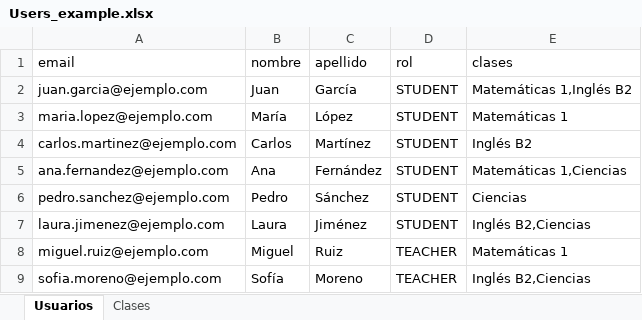
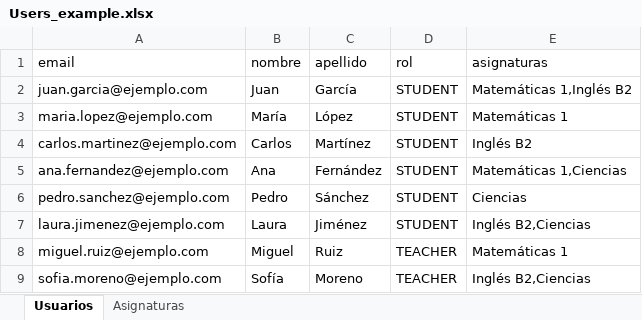
Before and after one commit to alexxvives/Akademo, an Excel workbook: docs/onboarding/Users_example.xlsx, sheet Usuarios, drawn as a sheet; values as stored, in another font and other column widths than the file's, no borders; the diff names each change by its address in the sheet, - before the commit and + after, or states it on an @@ line.

Commit message:
Migration: Rol required, Precio/TipoPrecio/FechaInicio required, rename Clases->Asignaturas, group stat boxes

```diff
--- a/docs/onboarding/Users_example.xlsx (sheet Usuarios)
+++ b/docs/onboarding/Users_example.xlsx (sheet Usuarios)
-sheet tab: Clases
+sheet tab: Asignaturas
-E1: clases
+E1: asignaturas
```
Also changed, not shown: sheet Asignaturas, docs/onboarding/Users_template.xlsx, 5 other files.
